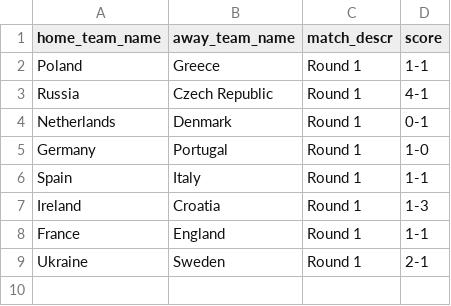
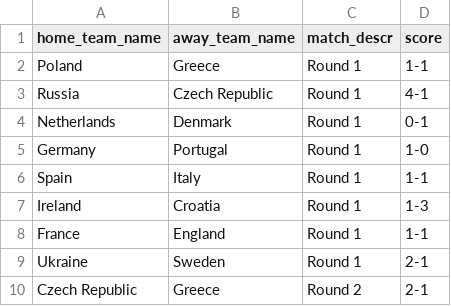
Before and after one commit to torehau/contestadors, a CSV file: lib/tasks/uefa_euro_2012_match_results.csv, drawn as a sheet.

Commit message:
czech republic-greece 2-1 + new participant

```diff
--- a/lib/tasks/uefa_euro_2012_match_results.csv
+++ b/lib/tasks/uefa_euro_2012_match_results.csv
@@ -9 +9,2 @@ France,England,Round 1,1-1
 Ukraine,Sweden,Round 1,2-1
+Czech Republic,Greece,Round 2,2-1
```
Also changed, not shown: 2 other files.
